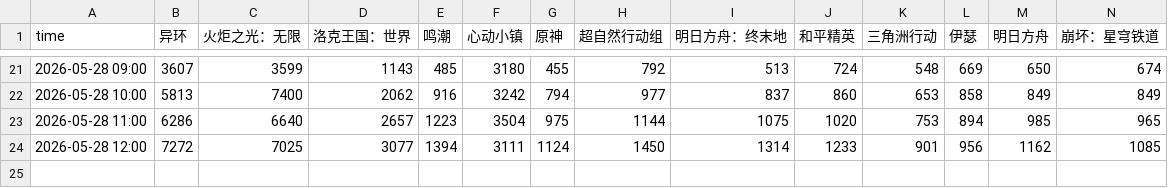
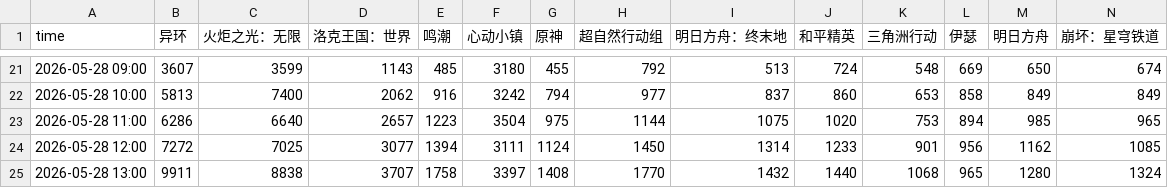
Before and after one commit to as167888/taptap-online-players, a CSV file: online_history.csv, drawn as a sheet; only a part is shown, gaps mark what is left out; rows hold the shown columns only; the diff names each change by its address in the sheet, - before the commit and + after, or states it on an @@ line.

```diff
--- a/online_history.csv
+++ b/online_history.csv
+row 25: 2026-05-28 13:00 | 9911 | 8838 | 3707 | 1758 | 3397 | 1408 | 1770 | 1432 | 1440 | 1068 | 965 | 1280 | 1324
```
Also changed, not shown: 3 other files.
